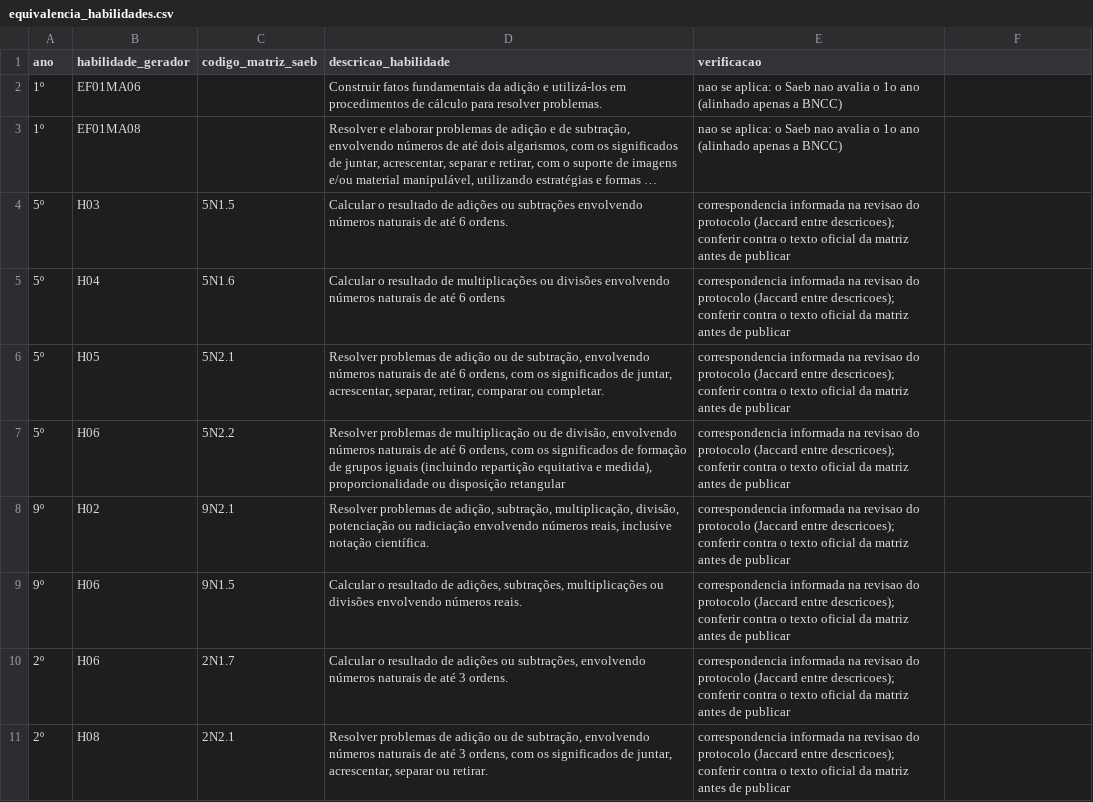
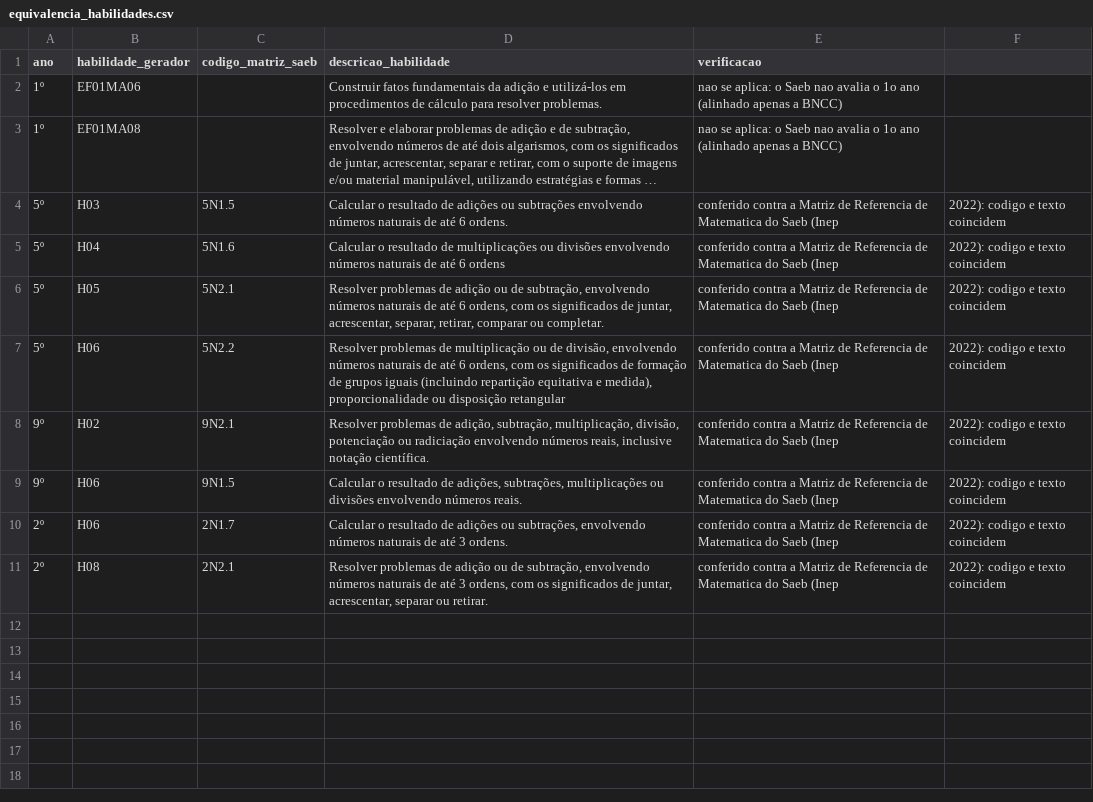
Before and after one commit to rafaelromwno/benchmark-SLMs, a CSV file: protocolo_saeb/config/equivalencia_habilidades.csv, drawn as a sheet; long unchanged cells end in …; the diff names each change by its address in the sheet, - before the commit and + after, or states it on an @@ line.

```diff
--- a/protocolo_saeb/config/equivalencia_habilidades.csv
+++ b/protocolo_saeb/config/equivalencia_habilidades.csv
-E4:E11 (verificacao): correspondencia informada na revisao do protocolo (Jaccard entre descricoes); conferir contra o texto oficial da matriz antes de publicar
+E4:E11 (verificacao): conferido contra a Matriz de Referencia de Matematica do Saeb (Inep
-F4:F11: (empty)
+F4:F11: 2022): codigo e texto coincidem
```
Also changed, not shown: protocolo_saeb/dados/taxonomia/codificacao.csv, 8 other files.
